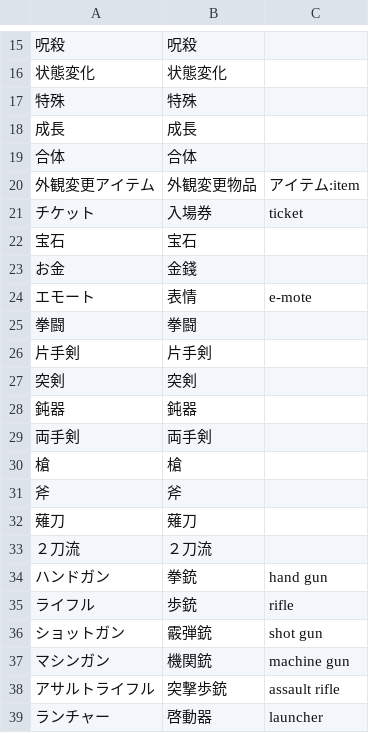
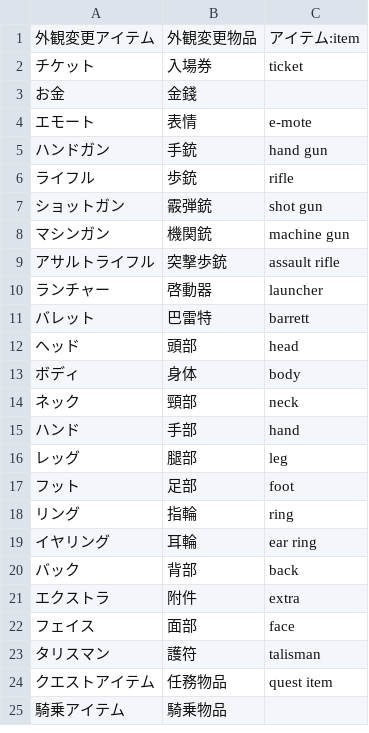
Before and after one commit to SANliangMU/smt_imagine_translate, a CSV file: translate/Client/CIconData_ItemClass.csv, drawn as a sheet; only a part is shown, gaps mark what is left out; the shorter side is filled out with more unchanged rows; removed rows and columns are numbered as before the commit, all else as after; the diff covers the shown part only; the diff names each change by its address in the sheet, - before the commit and + after, or states it on an @@ line.

```diff
--- a/translate/Client/CIconData_ItemClass.csv
+++ b/translate/Client/CIconData_ItemClass.csv
-row 15: 呪殺 | 呪殺
-row 16: 状態変化 | 状態変化
-row 17: 特殊 | 特殊
-row 18: 成長 | 成長
-row 19: 合体 | 合体
-row 22: 宝石 | 宝石
-row 25: 拳闘 | 拳闘
-row 26: 片手剣 | 片手剣
-row 27: 突剣 | 突剣
-row 28: 鈍器 | 鈍器
-row 29: 両手剣 | 両手剣
-row 30: 槍 | 槍
-row 31: 斧 | 斧
-row 32: 薙刀 | 薙刀
-row 33: ２刀流 | ２刀流
-B5: 拳銃
+B5: 手銃
```
Also changed, not shown: 35 removed rows elsewhere in this file, translate/Client/CSkillData.csv, 2 other files.
